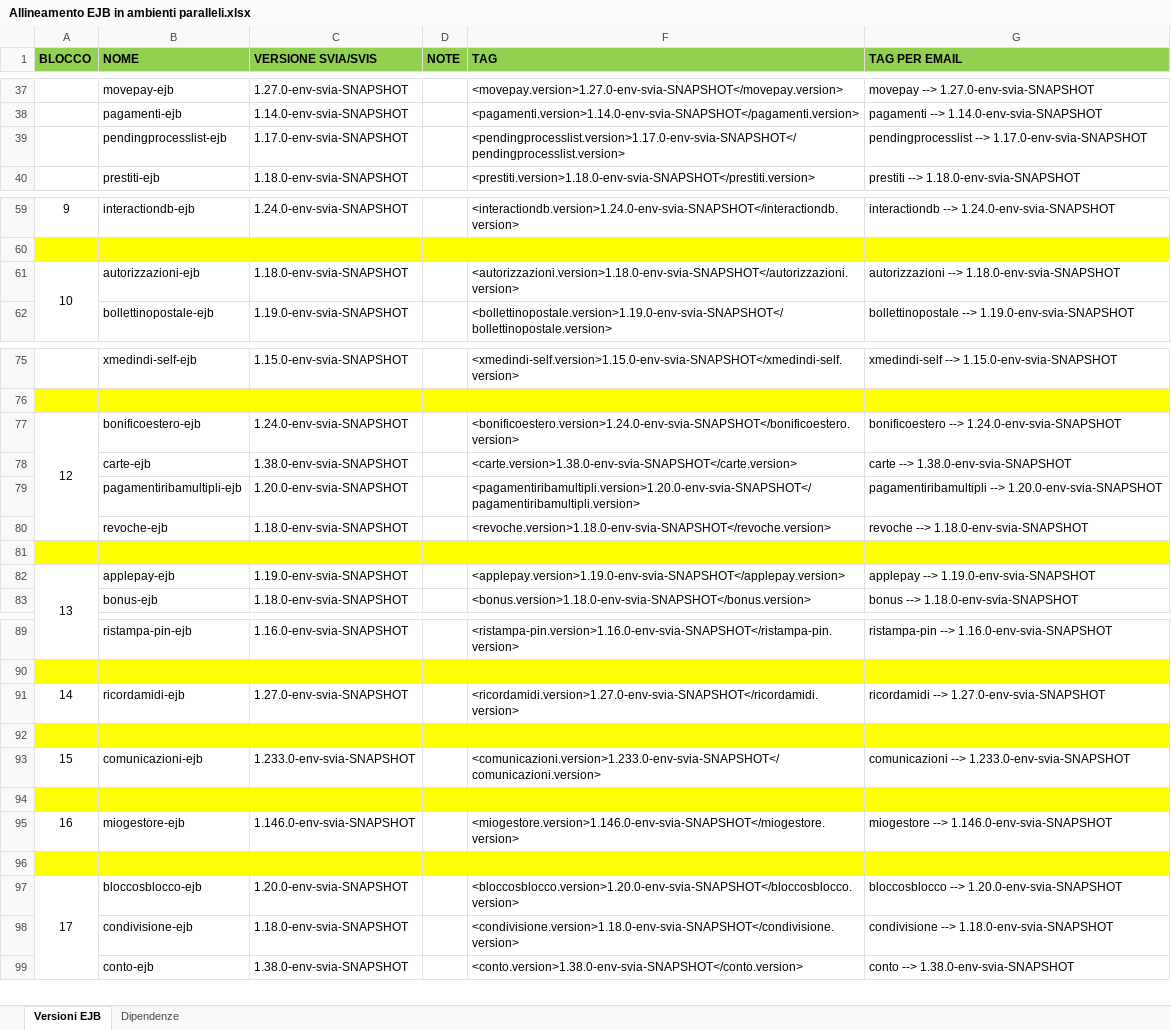
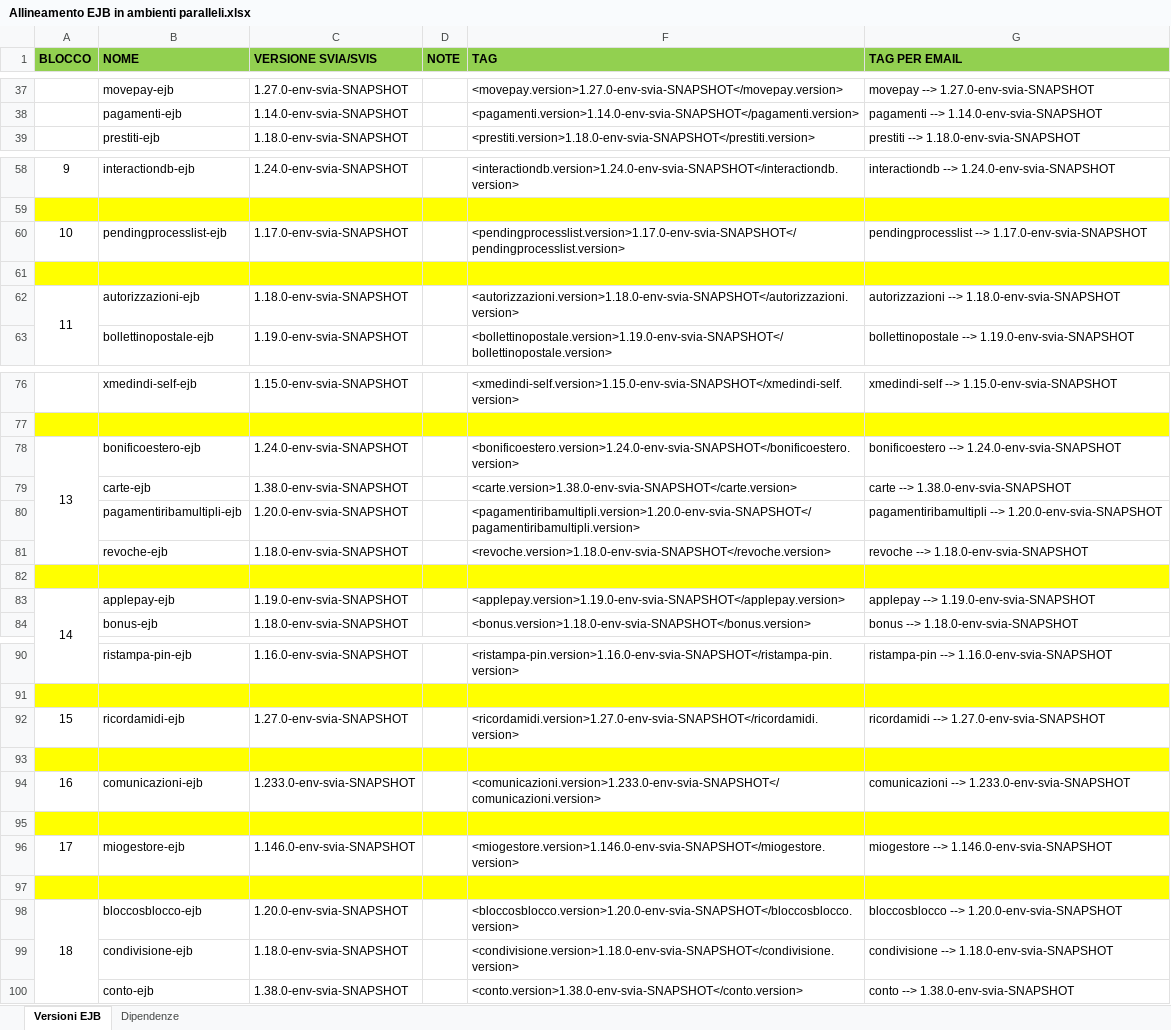
Before and after one commit to EdoardoBaral/SoftwareAllineamenti, an Excel workbook: src/main/resources/excelutils/Allineamento EJB in ambienti paralleli.xlsx, sheet Versioni EJB, drawn as a sheet; only a part is shown, gaps mark what is left out; values as stored, in another font and other column widths than the file's, no borders; removed rows and columns are numbered as before the commit, all else as after; the diff covers the shown part only; the diff names each change by its address in the sheet, - before the commit and + after, or states it on an @@ line.

Commit message:
Aggiornamento Excel per spostamento pendingprocesslist-ejb in blocco dedicato

```diff
--- a/src/main/resources/excelutils/Allineamento EJB in ambienti paralleli.xlsx (sheet Versioni EJB)
+++ b/src/main/resources/excelutils/Allineamento EJB in ambienti paralleli.xlsx (sheet Versioni EJB)
-row 39:  | pendingprocesslist-ejb | 1.17.0-env-svia-SNAPSHOT |  | <pendingprocesslist.version>1.17.0-env-svia-SNAPSHOT</pendingprocesslist.version> | pendingprocesslist --> 1.17.0-env-svia-SNAPSHOT
+row 60: 10 | pendingprocesslist-ejb | 1.17.0-env-svia-SNAPSHOT |  | <pendingprocesslist.version>1.17.0-env-svia-SNAPSHOT</pendingprocesslist.version> | pendingprocesslist --> 1.17.0-env-svia-SNAPSHOT
+row 61: (empty)
-A62 (BLOCCO): 10
+A62 (BLOCCO): 11
-A78 (BLOCCO): 12
+A78 (BLOCCO): 13
-A83 (BLOCCO): 13
+A83 (BLOCCO): 14
-A92 (BLOCCO): 14
+A92 (BLOCCO): 15
-A94 (BLOCCO): 15
+A94 (BLOCCO): 16
-A96 (BLOCCO): 16
+A96 (BLOCCO): 17
-A98 (BLOCCO): 17
+A98 (BLOCCO): 18
```
Also changed, not shown: 3 edited cells elsewhere in this sheet, sheet Dipendenze, formulas that keep their value, hidden cells.
